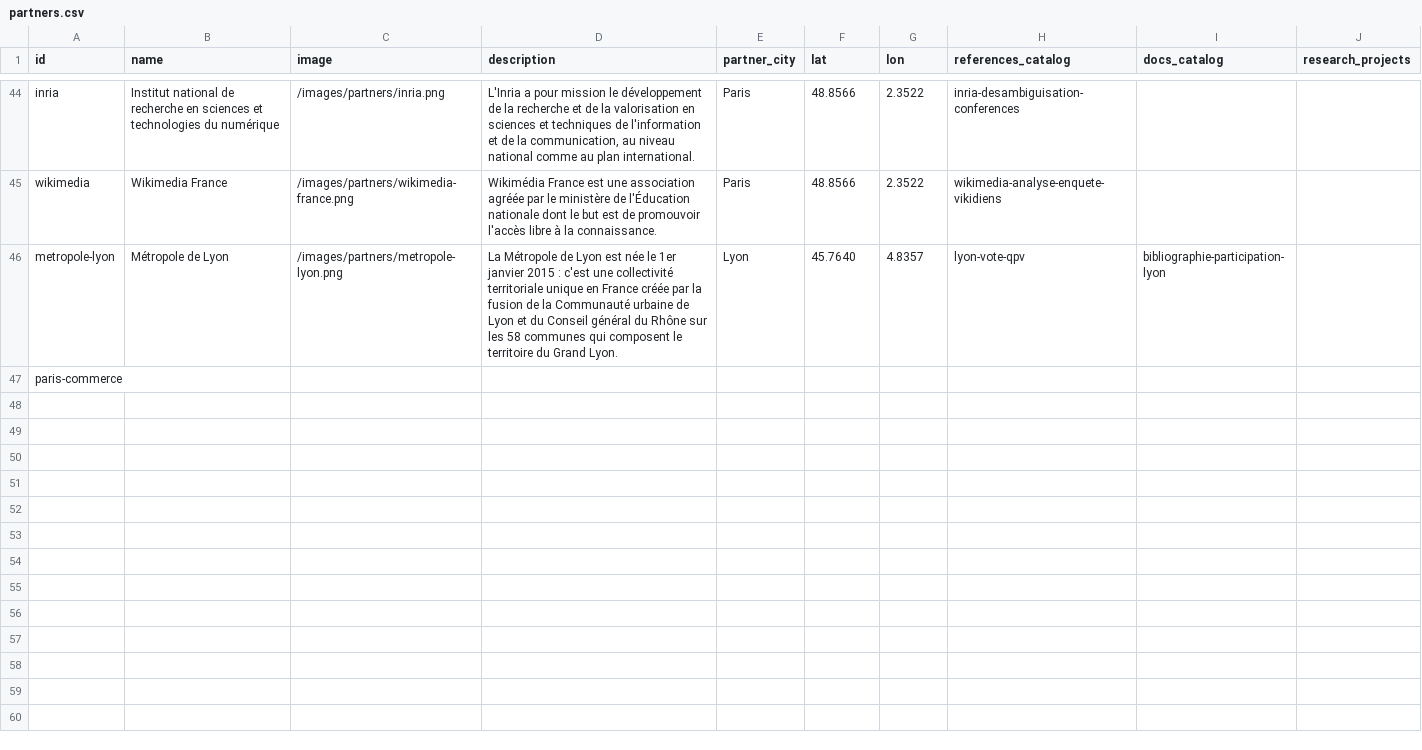
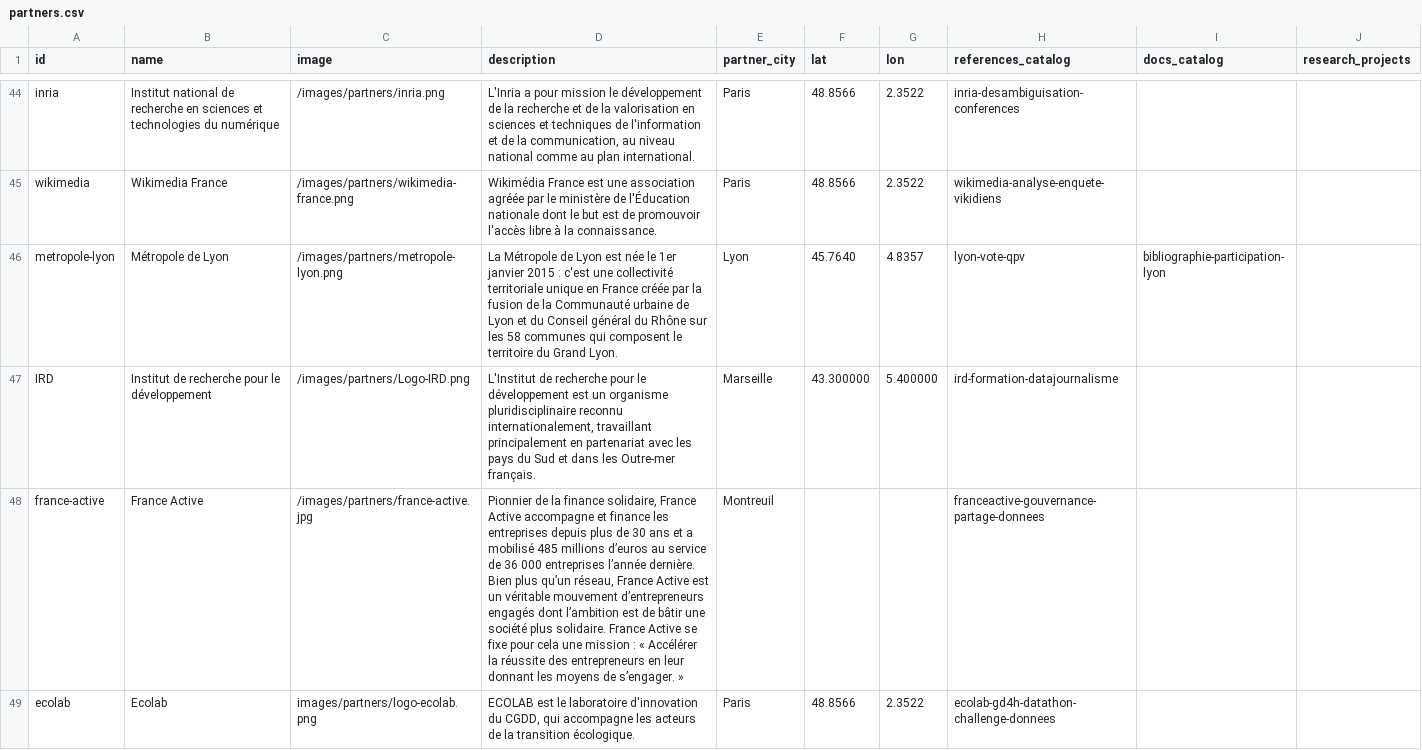
Before and after one commit to datactivist/opendatactivist, a CSV file: public/sitedata/partners.csv, drawn as a sheet; only a part is shown, gaps mark what is left out; removed rows and columns are numbered as before the commit, all else as after; ↵ is a line break in a cell; the diff covers the shown part only; the diff names each change by its address in the sheet, - before the commit and + after, or states it on an @@ line.

Commit message:
Update partners.csv

```diff
--- a/public/sitedata/partners.csv
+++ b/public/sitedata/partners.csv
-row 47: paris-commerce
+row 47: IRD | Institut de recherche pour le développement | /images/partners/Logo-IRD.png | L'Institut de recherche pour le développement est un organisme pluridisciplinaire reconnu internationalement, travaillant principalement en partenariat avec les pays du Sud et dans les Outre-mer français. | Marseille | 43.300000 | 5.400000 | ird-formation-datajournalisme
+row 48: france-active | France Active | /images/partners/france-active.jpg | Pionnier de la finance solidaire, France Active accompagne et finance les entreprises depuis plus de 30 ans et a mobilisé 485 millions d’euros au service de 36 000 entreprises l’année dernière. ↵ Bien plus qu’un réseau, France Active est un véritable mouvement d’entrepreneurs engagés dont l’ambition est de bâtir une société plus solidaire. France Active se fixe pour cela une mission : « Accélérer la réussite des entrepreneurs en leur donnant les moyens de s’engager. » | Montreuil |  |  | franceactive-gouvernance-partage-donnees
+row 49: ecolab | Ecolab | images/partners/logo-ecolab.png | ECOLAB est le laboratoire d'innovation du CGDD, qui accompagne les acteurs de la transition écologique. | Paris | 48.8566 | 2.3522 | ecolab-gd4h-datathon-challenge-donnees
```
Also changed, not shown: 4 added rows elsewhere in this file.
